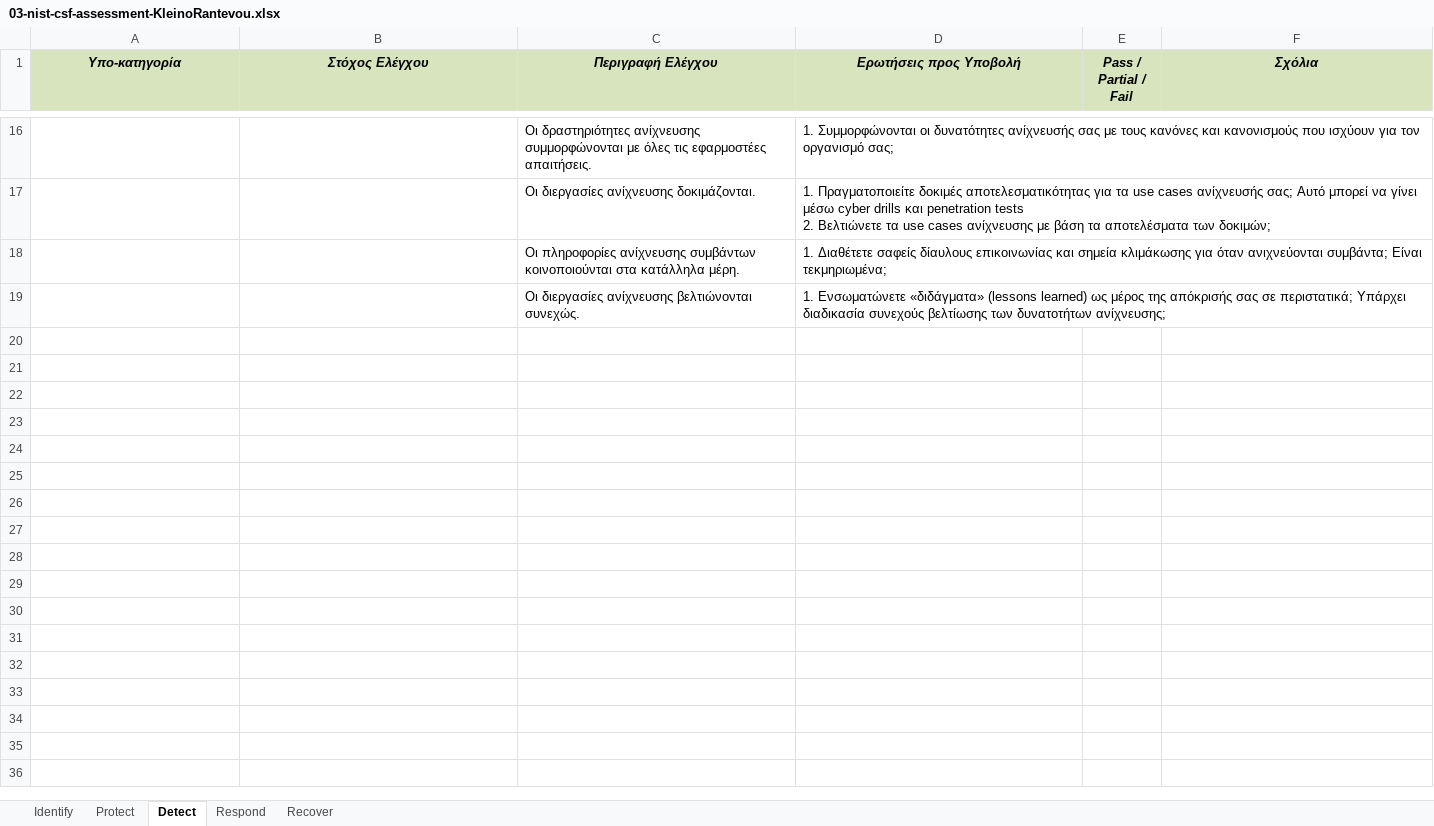
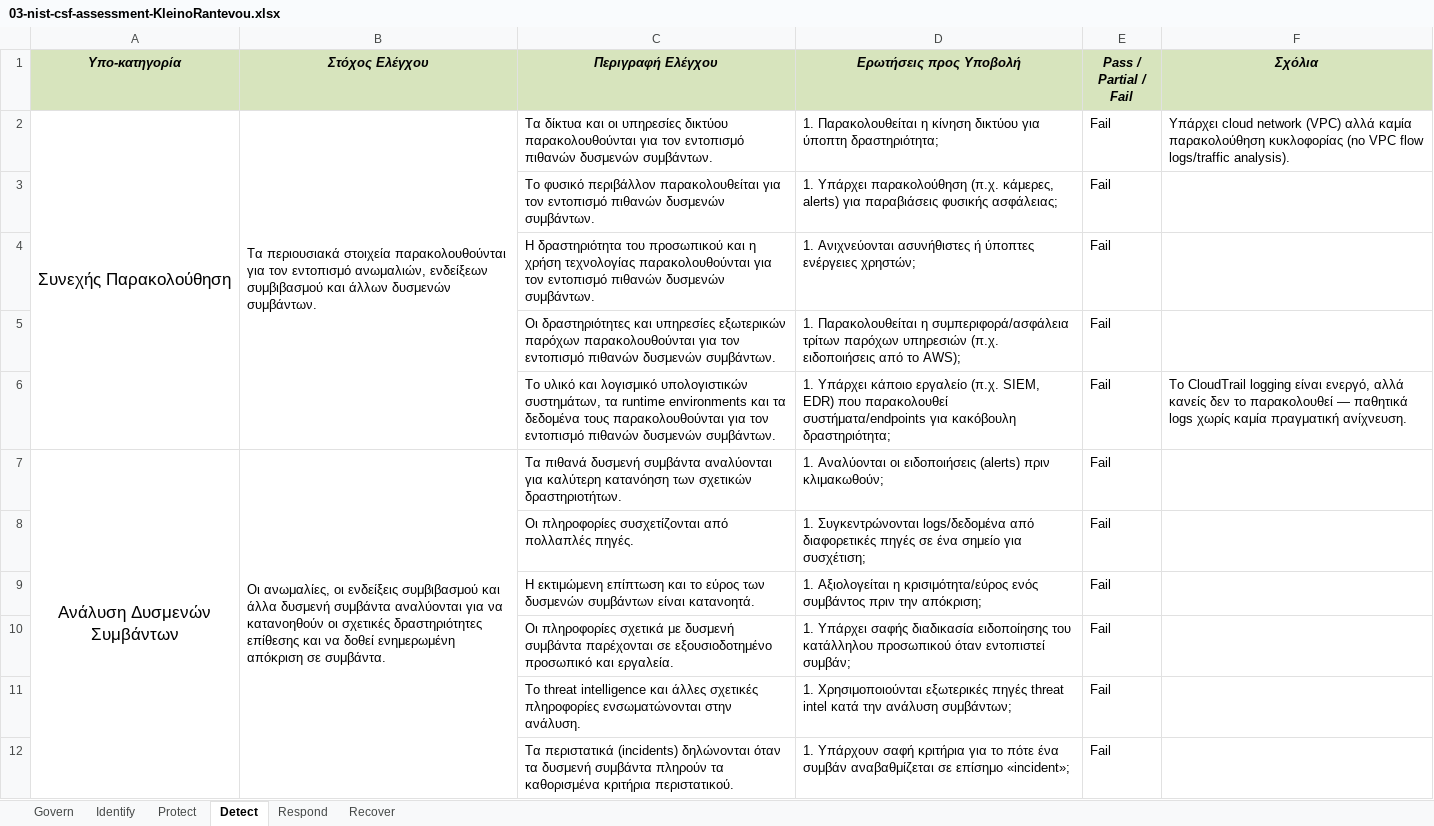
Before and after one commit to educ8s/nist-csf-cybersecurity-gap-assessment, an Excel workbook: 03-nist-csf-assessment-KleinoRantevou.xlsx, sheet Detect, drawn as a sheet; only a part is shown, gaps mark what is left out; values as stored, in another font and other column widths than the file's, no borders; removed rows and columns are numbered as before the commit, all else as after; ↵ is a line break in a cell; the diff covers the shown part only; the diff names each change by its address in the sheet, - before the commit and + after, or states it on an @@ line.

```diff
--- a/03-nist-csf-assessment-KleinoRantevou.xlsx (sheet Detect)
+++ b/03-nist-csf-assessment-KleinoRantevou.xlsx (sheet Detect)
+sheet tab: Govern
-row 16:  |  | Οι δραστηριότητες ανίχνευσης συμμορφώνονται με όλες τις εφαρμοστέες απαιτήσεις. | 1. Συμμορφώνονται οι δυνατότητες ανίχνευσής σας με τους κανόνες και κανονισμούς που ισχύουν για τον οργανισμό σας;
-row 17:  |  | Οι διεργασίες ανίχνευσης δοκιμάζονται. | 1. Πραγματοποιείτε δοκιμές αποτελεσματικότητας για τα use cases ανίχνευσής σας; Αυτό μπορεί να γίνει μέσω cyber drills και penetration tests ↵ 2. Βελτιώνετε τα use cases ανίχνευσης με βάση τα αποτελέσματα των δοκιμών;
-row 18:  |  | Οι πληροφορίες ανίχνευσης συμβάντων κοινοποιούνται στα κατάλληλα μέρη. | 1. Διαθέτετε σαφείς δίαυλους επικοινωνίας και σημεία κλιμάκωσης για όταν ανιχνεύονται συμβάντα; Είναι τεκμηριωμένα;
-row 19:  |  | Οι διεργασίες ανίχνευσης βελτιώνονται συνεχώς. | 1. Ενσωματώνετε «διδάγματα» (lessons learned) ως μέρος της απόκρισής σας σε περιστατικά; Υπάρχει διαδικασία συνεχούς βελτίωσης των δυνατοτήτων ανίχνευσης;
+row 2: Συνεχής Παρακολούθηση | Τα περιουσιακά στοιχεία παρακολουθούνται για τον εντοπισμό ανωμαλιών, ενδείξεων συμβιβασμού και άλλων δυσμενών συμβάντων. | Τα δίκτυα και οι υπηρεσίες δικτύου παρακολουθούνται για τον εντοπισμό πιθανών δυσμενών συμβάντων. | 1. Παρακολουθείται η κίνηση δικτύου για ύποπτη δραστηριότητα; | Fail | Υπάρχει cloud network (VPC) αλλά καμία παρακολούθηση κυκλοφορίας (no VPC flow logs/traffic analysis).
+row 3:  |  | Το φυσικό περιβάλλον παρακολουθείται για τον εντοπισμό πιθανών δυσμενών συμβάντων. | 1. Υπάρχει παρακολούθηση (π.χ. κάμερες, alerts) για παραβιάσεις φυσικής ασφάλειας; | Fail
+row 4:  |  | Η δραστηριότητα του προσωπικού και η χρήση τεχνολογίας παρακολουθούνται για τον εντοπισμό πιθανών δυσμενών συμβάντων. | 1. Ανιχνεύονται ασυνήθιστες ή ύποπτες ενέργειες χρηστών; | Fail
+row 5:  |  | Οι δραστηριότητες και υπηρεσίες εξωτερικών παρόχων παρακολουθούνται για τον εντοπισμό πιθανών δυσμενών συμβάντων. | 1. Παρακολουθείται η συμπεριφορά/ασφάλεια τρίτων παρόχων υπηρεσιών (π.χ. ειδοποιήσεις από το AWS); | Fail
+row 6:  |  | Το υλικό και λογισμικό υπολογιστικών συστημάτων, τα runtime environments και τα δεδομένα τους παρακολουθούνται για τον εντοπισμό πιθανών δυσμενών συμβάντων. | 1. Υπάρχει κάποιο εργαλείο (π.χ. SIEM, EDR) που παρακολουθεί συστήματα/endpoints για κακόβουλη δραστηριότητα; | Fail | Το CloudTrail logging είναι ενεργό, αλλά κανείς δεν το παρακολουθεί — παθητικά logs χωρίς καμία πραγματική ανίχνευση.
+row 7: Ανάλυση Δυσμενών Συμβάντων | Οι ανωμαλίες, οι ενδείξεις συμβιβασμού και άλλα δυσμενή συμβάντα αναλύονται για να κατανοηθούν οι σχετικές δραστηριότητες επίθεσης και να δοθεί ενημερωμένη απόκριση σε συμβάντα. | Τα πιθανά δυσμενή συμβάντα αναλύονται για καλύτερη κατανόηση των σχετικών δραστηριοτήτων. | 1. Αναλύονται οι ειδοποιήσεις (alerts) πριν κλιμακωθούν; | Fail
+row 8:  |  | Οι πληροφορίες συσχετίζονται από πολλαπλές πηγές. | 1. Συγκεντρώνονται logs/δεδομένα από διαφορετικές πηγές σε ένα σημείο για συσχέτιση; | Fail
+row 9:  |  | Η εκτιμώμενη επίπτωση και το εύρος των δυσμενών συμβάντων είναι κατανοητά. | 1. Αξιολογείται η κρισιμότητα/εύρος ενός συμβάντος πριν την απόκριση; | Fail
+row 10:  |  | Οι πληροφορίες σχετικά με δυσμενή συμβάντα παρέχονται σε εξουσιοδοτημένο προσωπικό και εργαλεία. | 1. Υπάρχει σαφής διαδικασία ειδοποίησης του κατάλληλου προσωπικού όταν εντοπιστεί συμβάν; | Fail
+row 11:  |  | Το threat intelligence και άλλες σχετικές πληροφορίες ενσωματώνονται στην ανάλυση. | 1. Χρησιμοποιούνται εξωτερικές πηγές threat intel κατά την ανάλυση συμβάντων; | Fail
+row 12:  |  | Τα περιστατικά (incidents) δηλώνονται όταν τα δυσμενή συμβάντα πληρούν τα καθορισμένα κριτήρια περιστατικού. | 1. Υπάρχουν σαφή κριτήρια για το πότε ένα συμβάν αναβαθμίζεται σε επίσημο «incident»; | Fail
```
Also changed, not shown: 14 removed rows elsewhere in this sheet, sheet Protect, sheet Identify, sheet Respond, sheet Recover, 3 other files.
